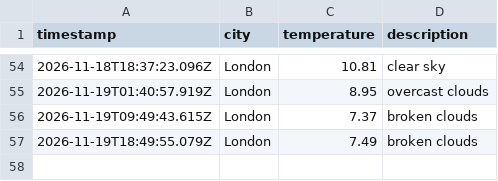
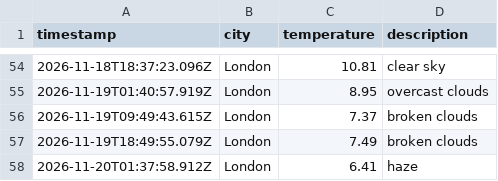
Before and after one commit to lisa-akadj/weather_dataOps, a CSV file: data/weather_log.csv, drawn as a sheet; only a part is shown, gaps mark what is left out.

```diff
--- a/data/weather_log.csv
+++ b/data/weather_log.csv
@@ -57 +57,2 @@ timestamp,city,temperature,description
 2026-11-19T18:49:55.079Z,London,7.49,broken clouds
+2026-11-20T01:37:58.912Z,London,6.41,haze
```
Also changed, not shown: 1 other file.
